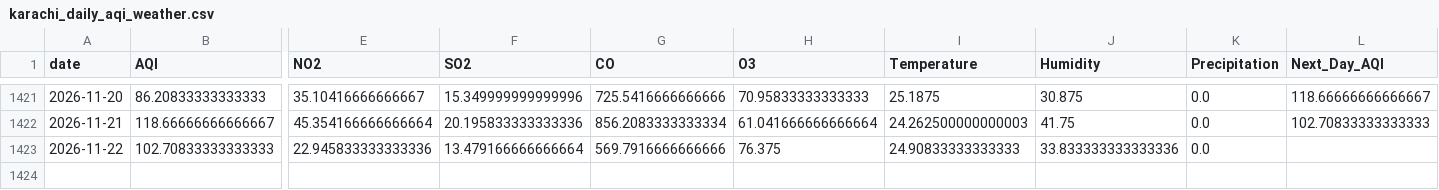
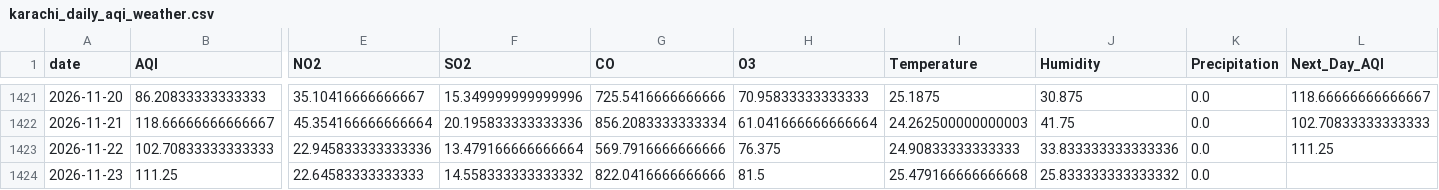
Before and after one commit to itsmeumaima/Pearls-AQI-Predictor, a CSV file: data/raw/karachi_daily_aqi_weather.csv, drawn as a sheet; only a part is shown, gaps mark what is left out; rows hold the shown columns only; the diff names each change by its address in the sheet, - before the commit and + after, or states it on an @@ line.

```diff
--- a/data/raw/karachi_daily_aqi_weather.csv
+++ b/data/raw/karachi_daily_aqi_weather.csv
-L1423 (Next_Day_AQI): (empty)
+L1423 (Next_Day_AQI): 111.25
+row 1424: 2026-11-23 | 111.25 | 22.64583333333333 | 14.558333333333332 | 822.0416666666666 | 81.5 | 25.479166666666668 | 25.833333333333332 | 0.0
```
Also changed, not shown: 1 other file.
